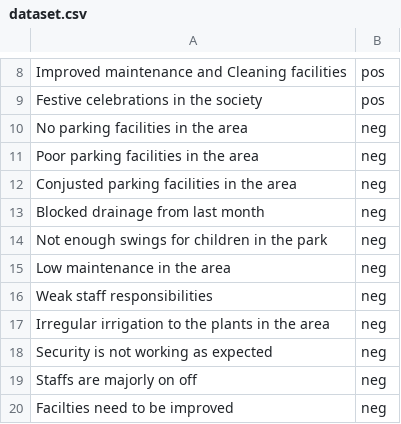
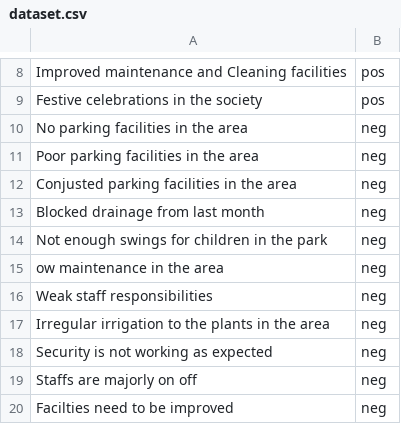
Before and after one commit to akrsh24/Text-Classification-using-TextBlob, a CSV file: dataset.csv, drawn as a sheet; only a part is shown, gaps mark what is left out.

```diff
--- a/dataset.csv
+++ b/dataset.csv
@@ -14,3 +14,3 @@ Blocked drainage from last month,neg
 Not enough swings for children in the park,neg
-Low maintenance in the area,neg
+ow maintenance in the area,neg
 Weak staff responsibilities,neg
```
Also changed, not shown: 5 other files.
